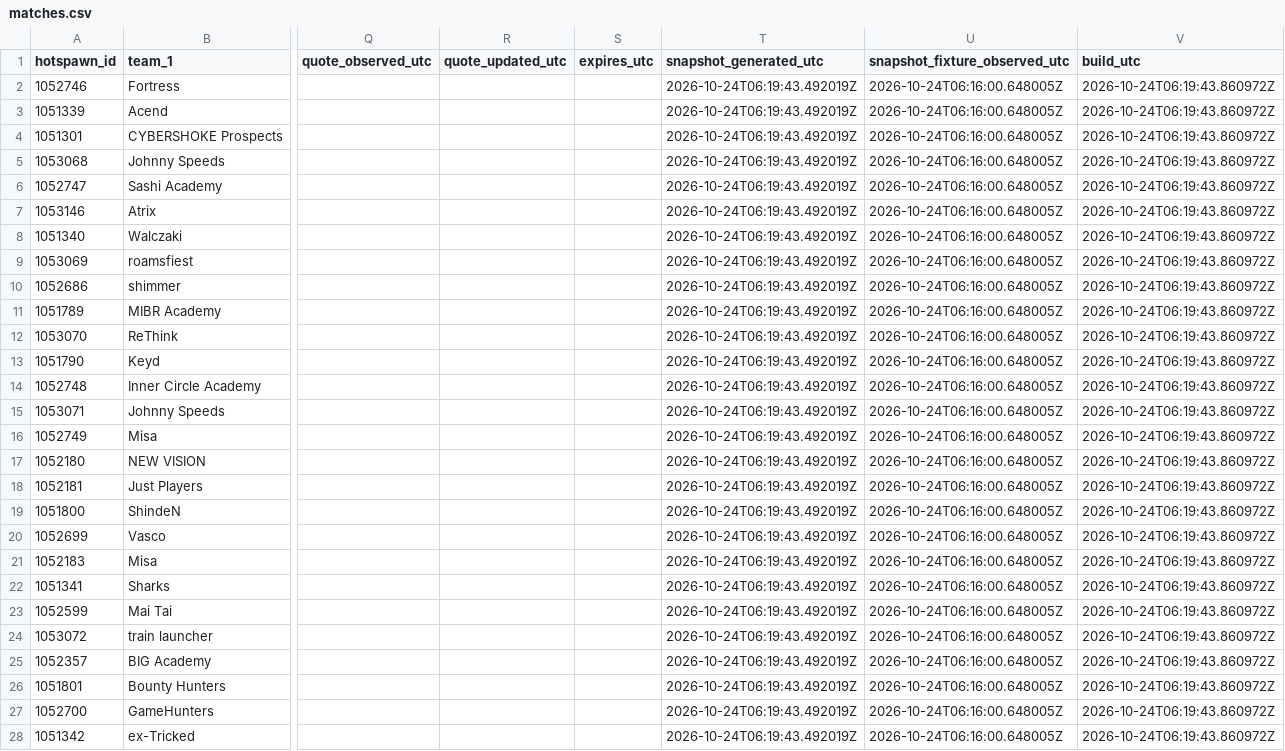
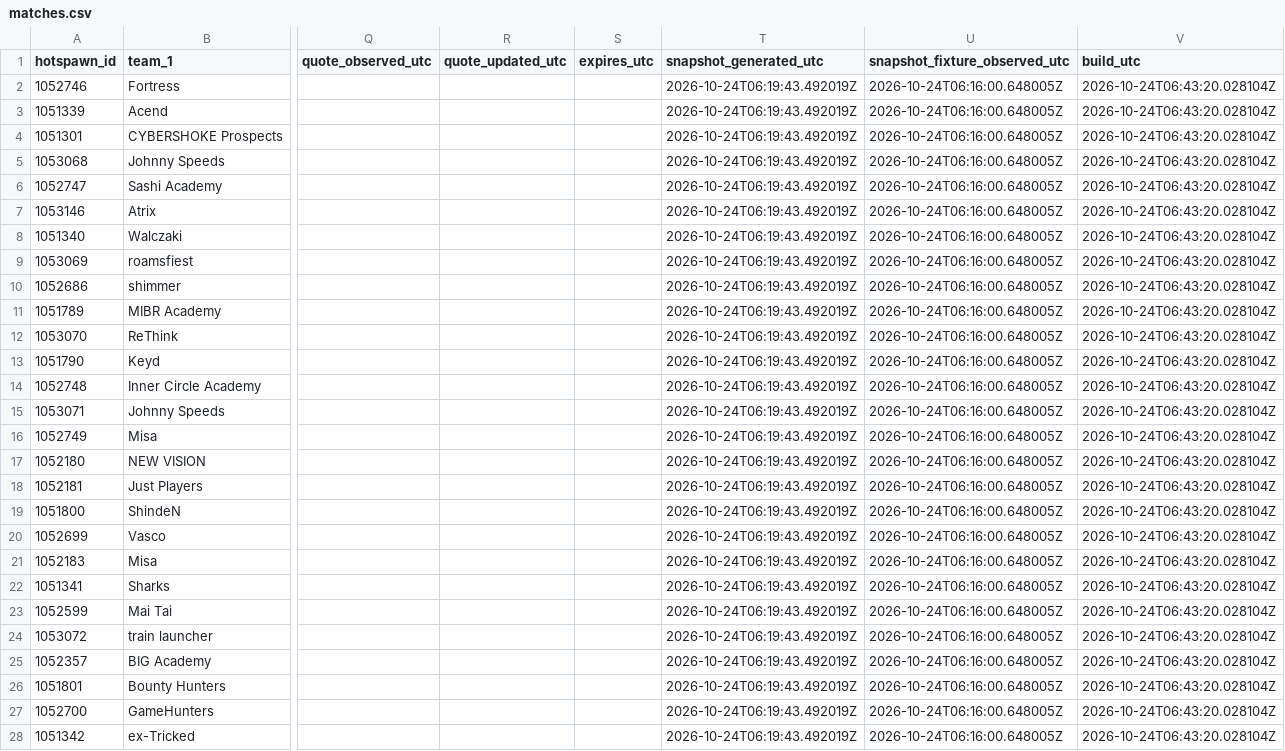
Before and after one commit to buffedlizard55-lab/MaltaProj4, a CSV file: data/matches.csv, drawn as a sheet; only a part is shown, gaps mark what is left out; the diff covers the shown part only; the diff names each change by its address in the sheet, - before the commit and + after, or states it on an @@ line.

Commit message:
Re-stage the verified root fallback for the 2026-10-24T06:19Z snapshot
Same snapshot, same numbers: only the executive-summary label, the phone card's
start-time row and the shipped stylesheet changed, so the committed main:/ root
now matches the manifest it publishes. scripts.validate --site . reproduces 31
probability calculations, 874 links/assets and 20 checksums.

Co-authored-by: arena-agent <297053741+arena-agent@users.noreply.github.com>

```diff
--- a/data/matches.csv
+++ b/data/matches.csv
-V2:V28 (build_utc): 2026-10-24T06:19:43.860972Z
+V2:V28 (build_utc): 2026-10-24T06:43:20.028104Z
```
Also changed, not shown: 65 edited cells elsewhere in this file, 4 other files.
